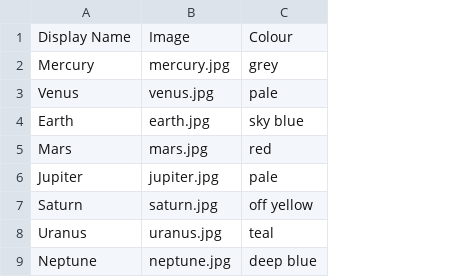
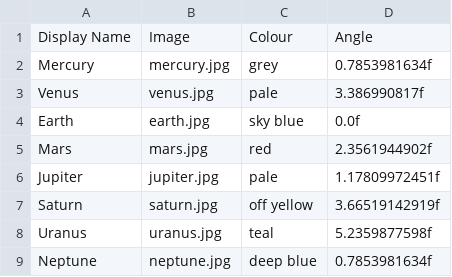
Before and after one commit to danman101/SciFiUI, a CSV file: java/data/planets.csv, drawn as a sheet; the diff names each change by its address in the sheet, - before the commit and + after, or states it on an @@ line.

Commit message:
Added angle to planets.csv + plotted seperate angles on rings

```diff
--- a/java/data/planets.csv
+++ b/java/data/planets.csv
+column D, rows 1-9: Angle | 0.7853981634f | 3.386990817f | 0.0f | 2.3561944902f | 1.17809972451f | 3.66519142919f | 5.2359877598f | 0.7853981634f
```
Also changed, not shown: 3 other files.
